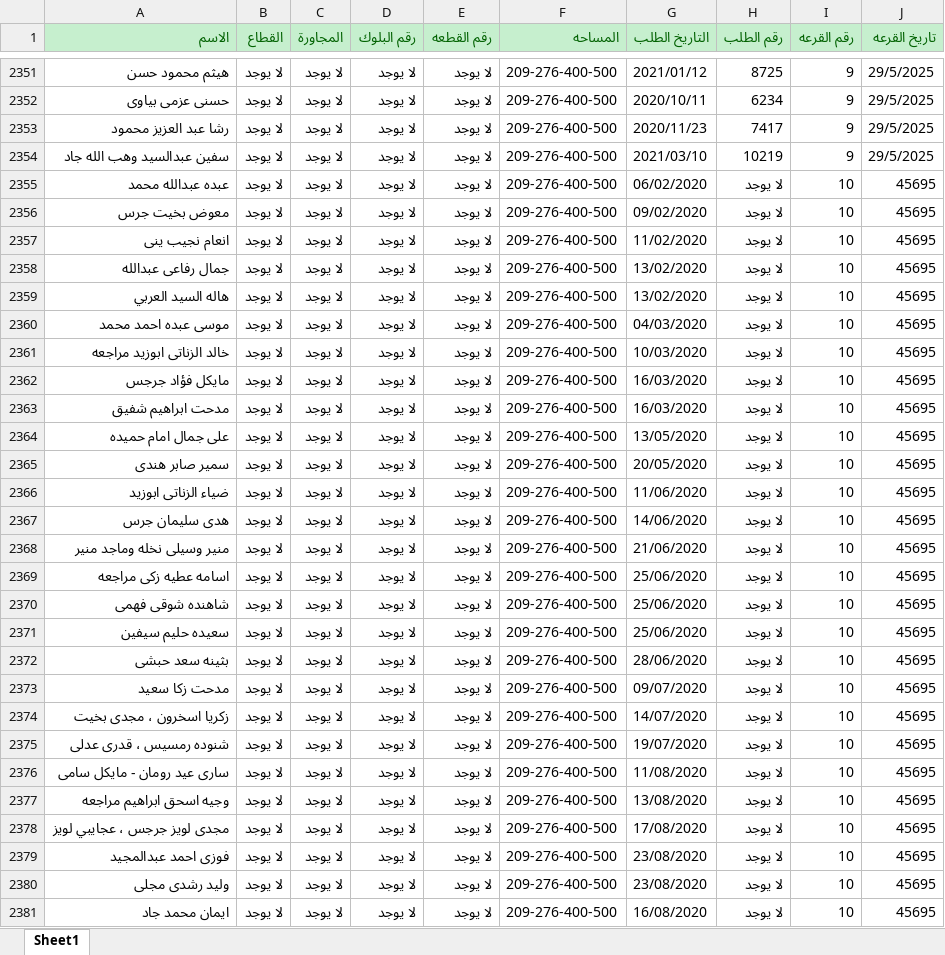
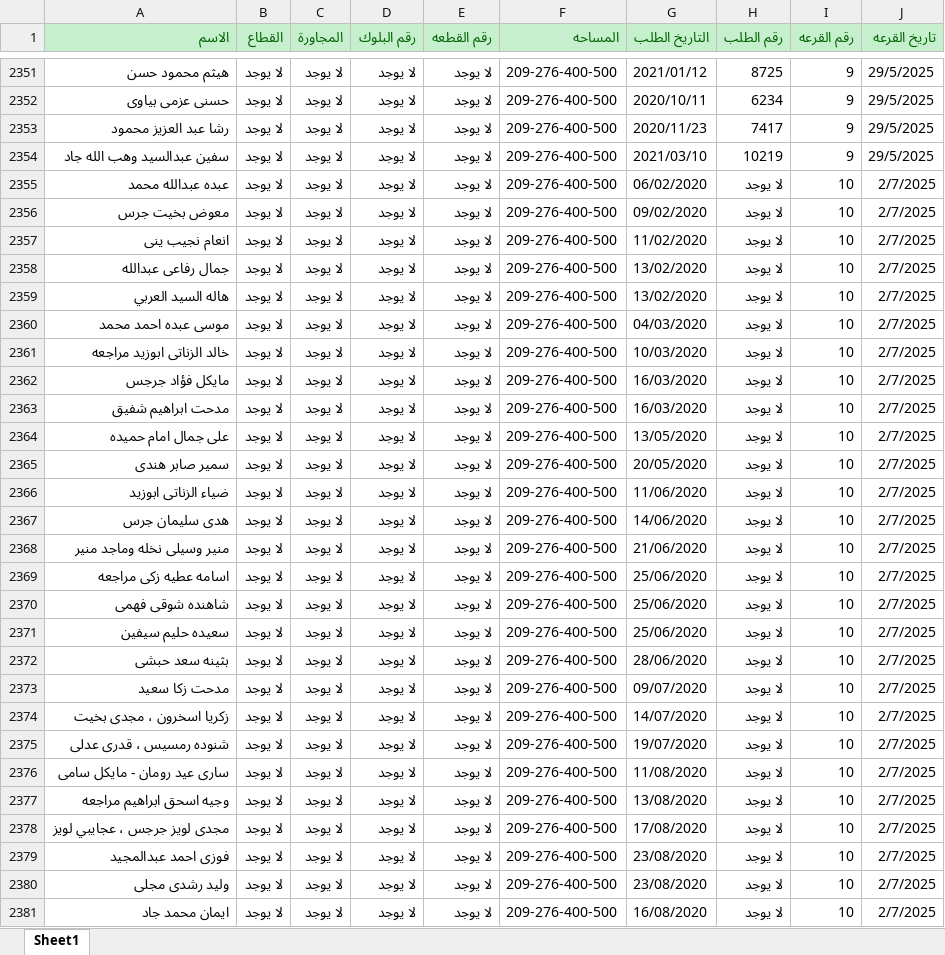
Before and after one commit to kmaryw051-del/yousef-project, an Excel workbook: data/القرعه.xlsx, sheet Sheet1, drawn as a sheet; only a part is shown, gaps mark what is left out; values as stored, in another font and other column widths than the file's, no borders; the diff covers the shown part only; the diff names each change by its address in the sheet, - before the commit and + after, or states it on an @@ line.

```diff
--- a/data/القرعه.xlsx (sheet Sheet1)
+++ b/data/القرعه.xlsx (sheet Sheet1)
-J2355:J2381 (تاريخ القرعه): 45695
+J2355:J2381 (تاريخ القرعه): 2/7/2025
```
Also changed, not shown: 941 edited cells elsewhere in this sheet, data/data.xlsx, 1 other file.
